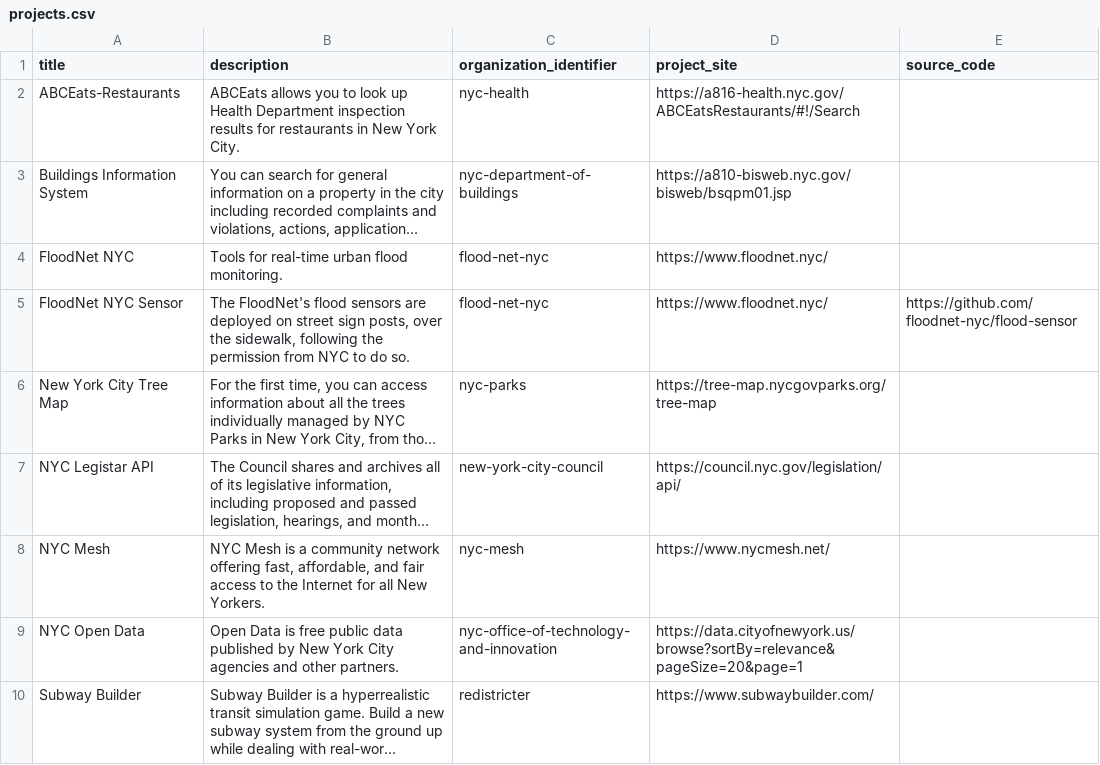
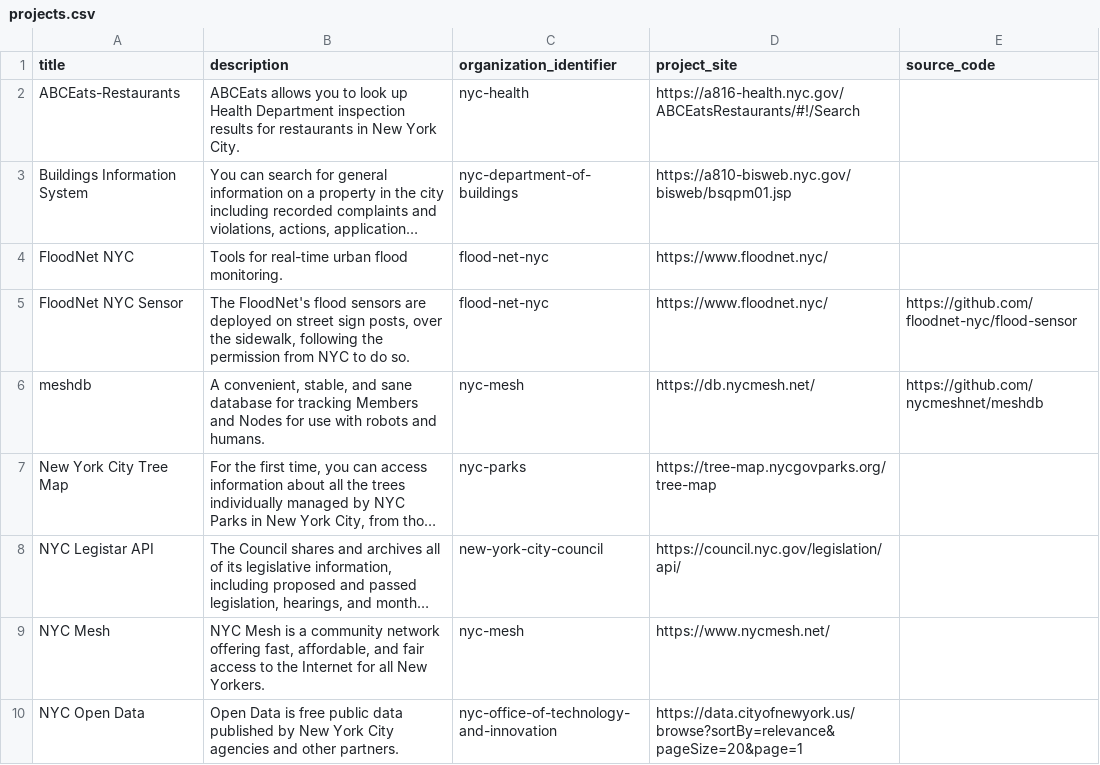
Before and after one commit to dgonzdev/nyc-urban-tech-data, a CSV file: projects.csv, drawn as a sheet; only a part is shown; the shorter side is filled out with more unchanged rows; long unchanged cells end in …; the diff names each change by its address in the sheet, - before the commit and + after, or states it on an @@ line.

Commit message:
add mesh db

```diff
--- a/projects.csv
+++ b/projects.csv
+row 6: meshdb | A convenient, stable, and sane database for tracking Members and Nodes for use with robots and humans. | nyc-mesh | https://db.nycmesh.net/ | https://github.com/nycmeshnet/meshdb
```
